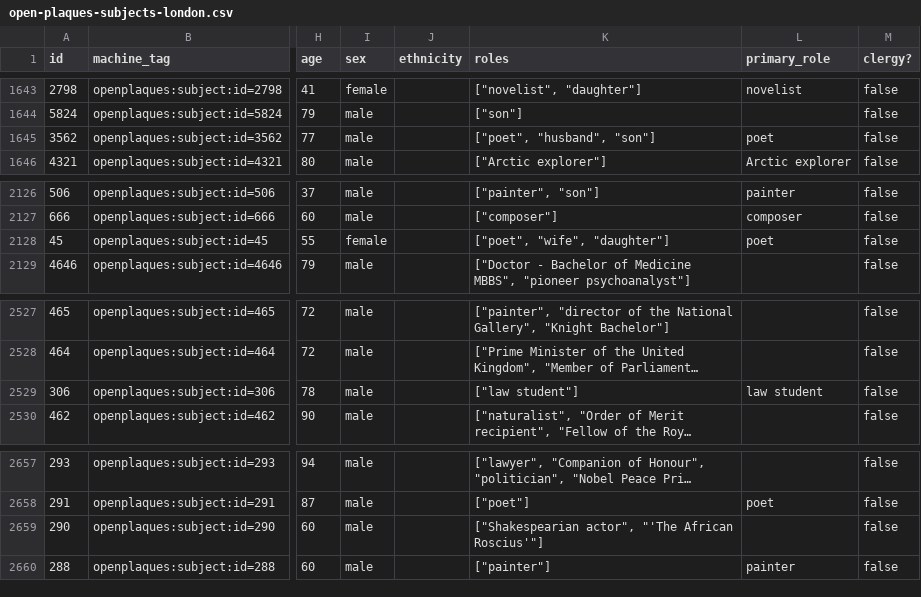
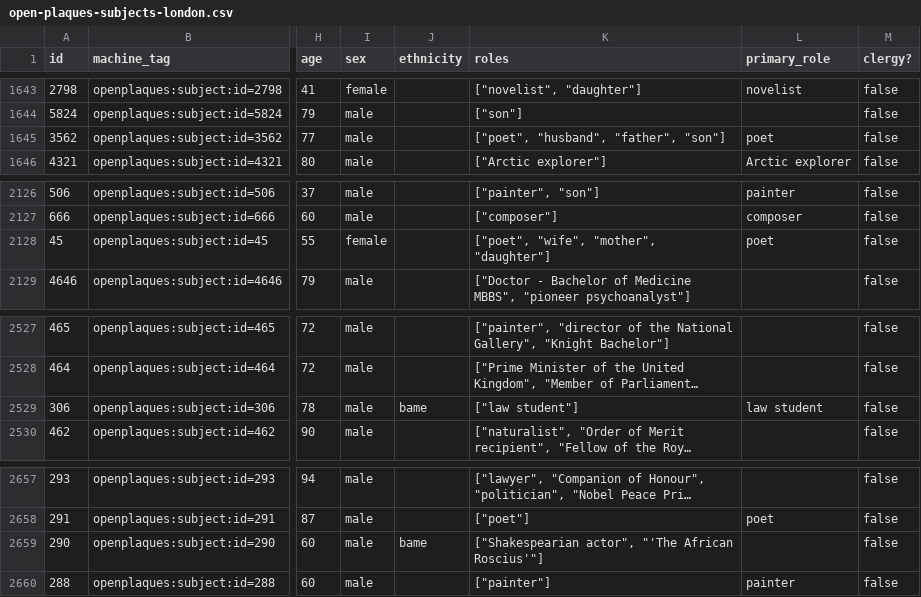
Before and after one commit to openheritage/open-plaques-diversity, a CSV file: open-plaques-subjects-london.csv, drawn as a sheet; only a part is shown, gaps mark what is left out; long unchanged cells end in …; the diff covers the shown part only; the diff names each change by its address in the sheet, - before the commit and + after, or states it on an @@ line.

```diff
--- a/open-plaques-subjects-london.csv
+++ b/open-plaques-subjects-london.csv
-K1645 (roles): ["poet", "husband", "son"]
+K1645 (roles): ["poet", "husband", "father", "son"]
-K2128 (roles): ["poet", "wife", "daughter"]
+K2128 (roles): ["poet", "wife", "mother", "daughter"]
-J2529 (ethnicity): (empty)
+J2529 (ethnicity): bame
-J2659 (ethnicity): (empty)
+J2659 (ethnicity): bame
```
Also changed, not shown: 33 edited cells elsewhere in this file, 1 other file.
